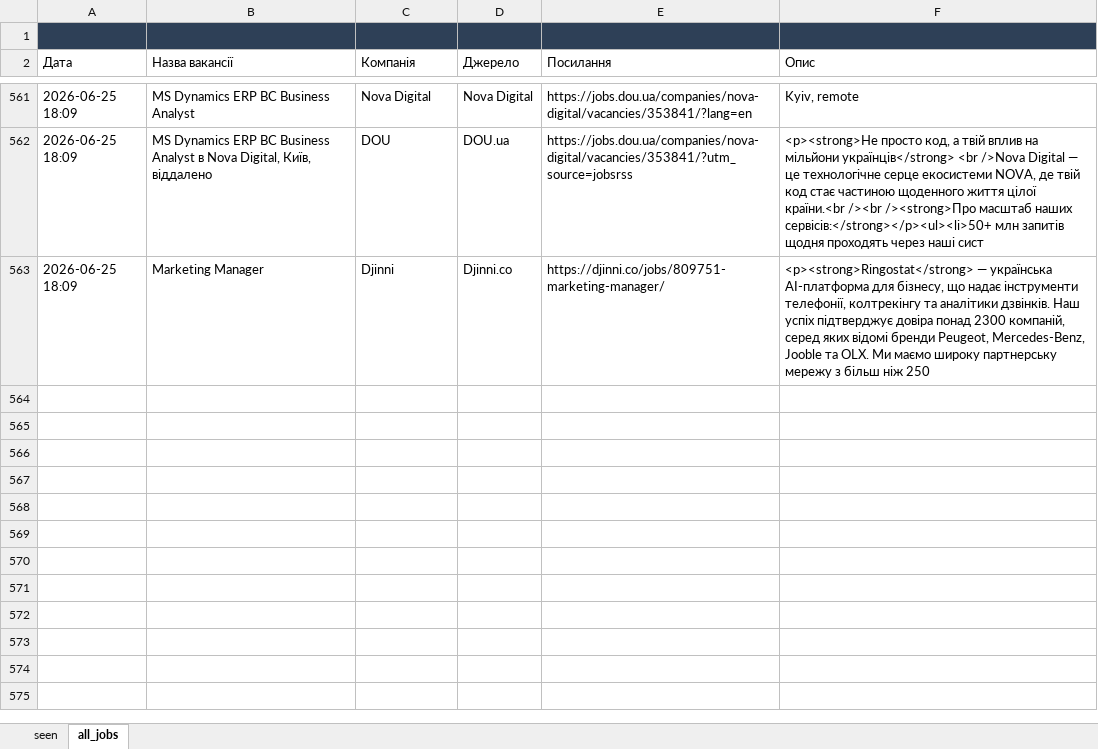
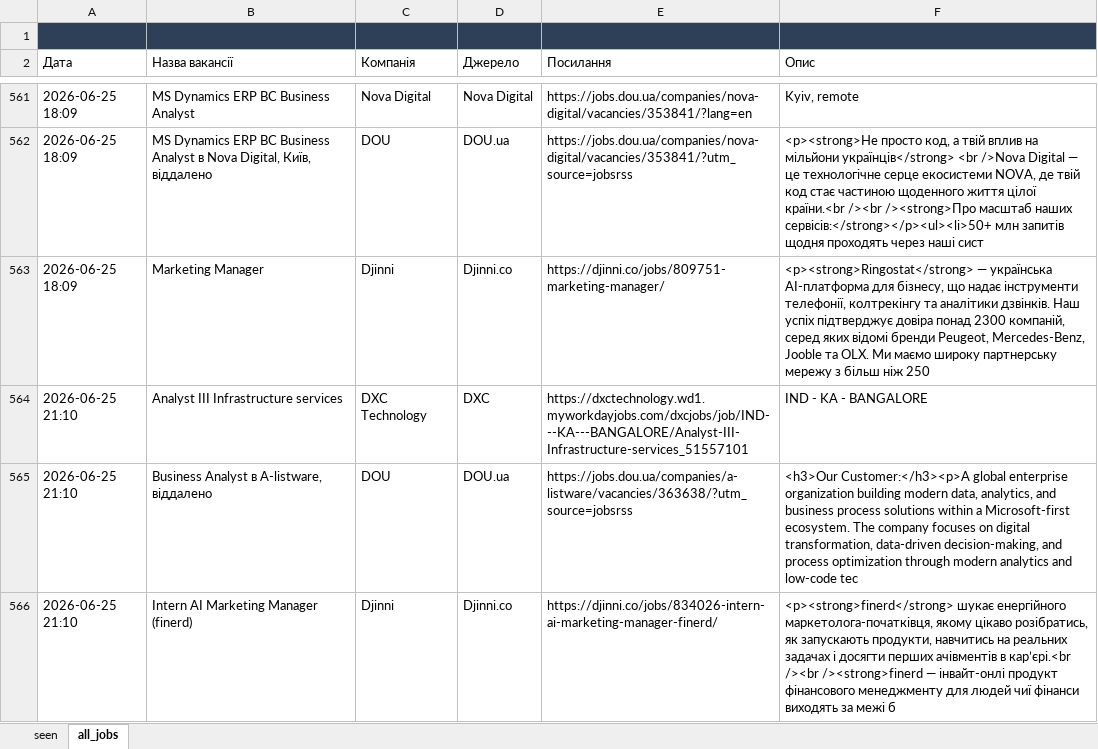
Before and after one commit to daddy4ka/job-search-agent, an Excel workbook: seen_jobs.xlsx, sheet all_jobs, drawn as a sheet; only a part is shown, gaps mark what is left out; values as stored, in another font and other column widths than the file's, no borders; the diff names each change by its address in the sheet, - before the commit and + after, or states it on an @@ line.

```diff
--- a/seen_jobs.xlsx (sheet all_jobs)
+++ b/seen_jobs.xlsx (sheet all_jobs)
+row 564: 2026-06-25 21:10 | Analyst III Infrastructure services | DXC Technology | DXC | https://dxctechnology.wd1.myworkdayjobs.com/dxcjobs/job/IND---KA---BANGALORE/Analyst-III-Infrastructure-services_51557101 | IND - KA - BANGALORE
+row 565: 2026-06-25 21:10 | Business Analyst в A-listware, віддалено | DOU | DOU.ua | https://jobs.dou.ua/companies/a-listware/vacancies/363638/?utm_source=jobsrss | <h3>Our Customer:</h3><p>A global enterprise organization building modern data, analytics, and business process solutions within a Microsoft-first ecosystem. The company focuses on digital transformation, data-driven decision-making, and process optimization through modern analytics and low-code tec
+row 566: 2026-06-25 21:10 | Intern AI Marketing Manager (finerd) | Djinni | Djinni.co | https://djinni.co/jobs/834026-intern-ai-marketing-manager-finerd/ | <p><strong>finerd</strong> шукає енергійного маркетолога-початківця, якому цікаво розібратись, як запускають продукти, навчитись на реальних задачах і досягти перших ачівментів в кар’єрі.<br /><br /><strong>finerd — інвайт-онлі продукт фінансового менеджменту для людей чиї фінанси виходять за межі б
```
Also changed, not shown: sheet seen.
